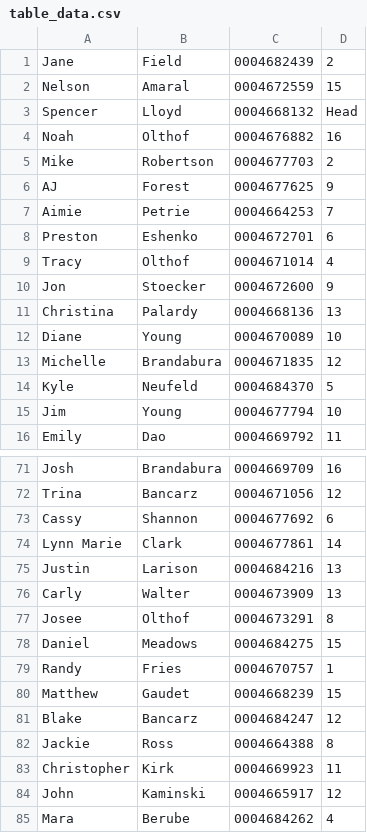
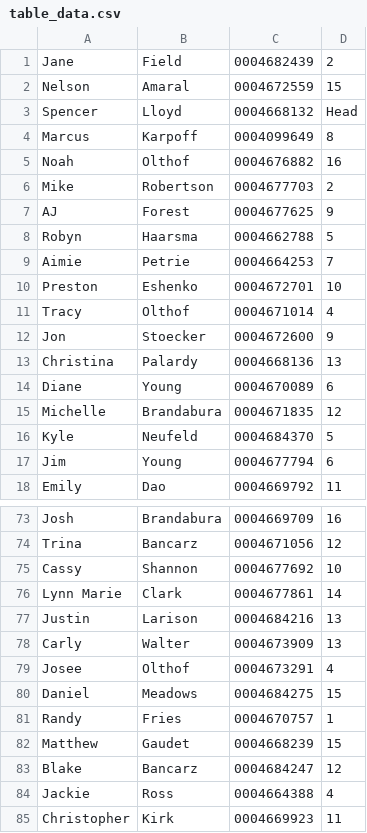
Before and after one commit to taylorlloyd/wedding-rfid, a CSV file: table_data.csv, drawn as a sheet; only a part is shown, gaps mark what is left out; the shorter side is filled out with more unchanged rows; the diff covers the shown part only.

```diff
--- a/table_data.csv
+++ b/table_data.csv
@@ -3,2 +3,3 @@ Nelson,Amaral,0004672559,15
 Spencer,Lloyd,0004668132,Head
+Marcus,Karpoff,0004099649,8
 Noah,Olthof,0004676882,16
@@ -6,4 +7,5 @@ Mike,Robertson,0004677703,2
 AJ,Forest,0004677625,9
+Robyn,Haarsma,0004662788,5
 Aimie,Petrie,0004664253,7
-Preston,Eshenko,0004672701,6
+Preston,Eshenko,0004672701,10
 Tracy,Olthof,0004671014,4
@@ -11,6 +13,6 @@ Jon,Stoecker,0004672600,9
 Christina,Palardy,0004668136,13
-Diane,Young,0004670089,10
+Diane,Young,0004670089,6
 Michelle,Brandabura,0004671835,12
 Kyle,Neufeld,0004684370,5
-Jim,Young,0004677794,10
+Jim,Young,0004677794,6
 Emily,Dao,0004669792,11
@@ -72,3 +74,3 @@ Josh,Brandabura,0004669709,16
 Trina,Bancarz,0004671056,12
-Cassy,Shannon,0004677692,6
+Cassy,Shannon,0004677692,10
 Lynn Marie,Clark,0004677861,14
@@ -76,3 +78,3 @@ Justin,Larison,0004684216,13
 Carly,Walter,0004673909,13
-Josee,Olthof,0004673291,8
+Josee,Olthof,0004673291,4
 Daniel,Meadows,0004684275,15
@@ -81,3 +83,3 @@ Matthew,Gaudet,0004668239,15
 Blake,Bancarz,0004684247,12
-Jackie,Ross,0004664388,8
+Jackie,Ross,0004664388,4
 Christopher,Kirk,0004669923,11
```
Also changed, not shown: 1 added row, 1 removed row and 14 edited cells elsewhere in this file, seats.csv, tags.csv, 2 other files.
